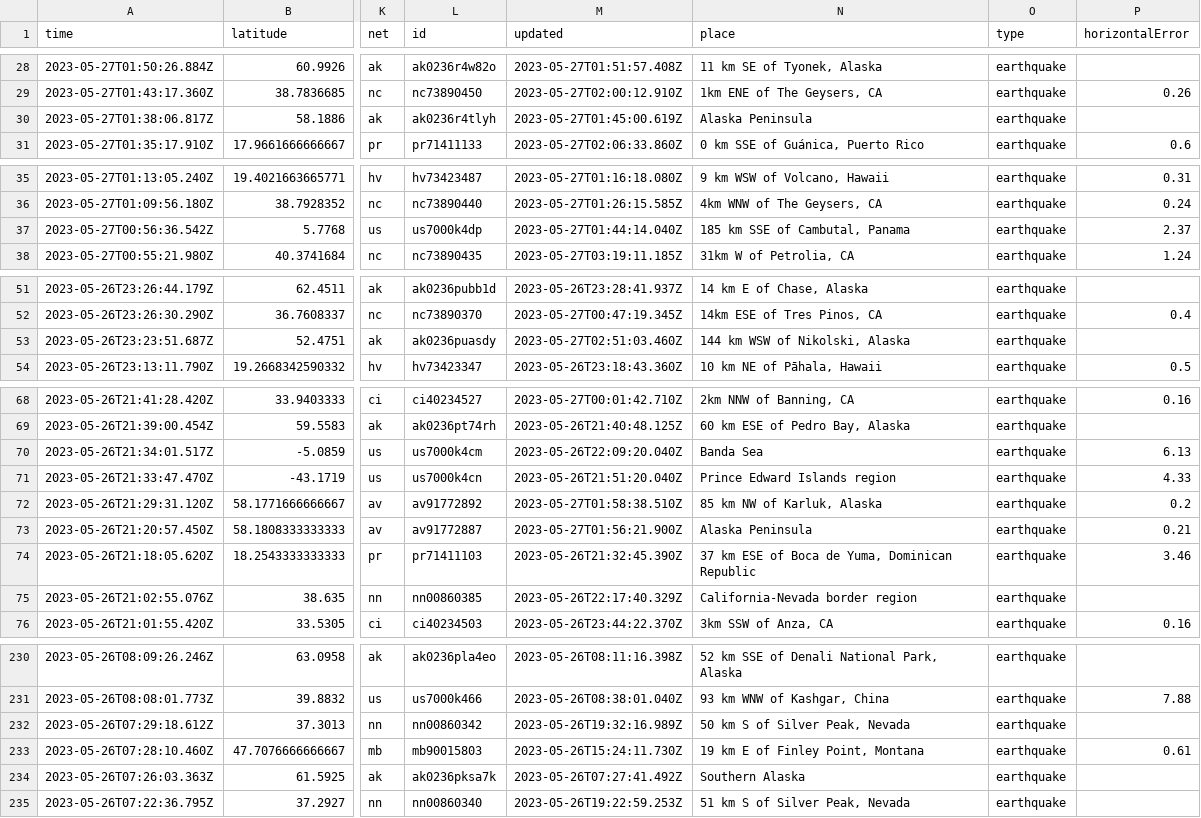
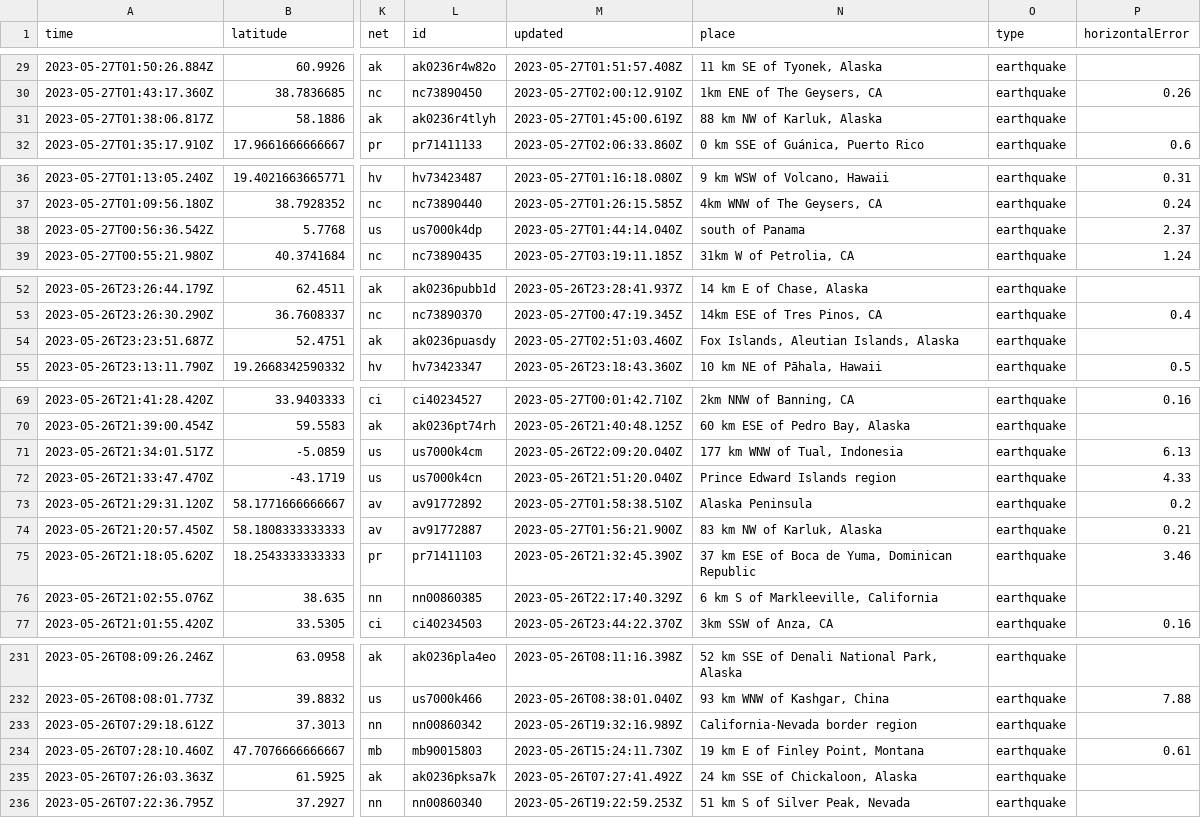
Before and after one commit to sabrinamochi/github-actions, a CSV file: usgs_current.csv, drawn as a sheet; only a part is shown, gaps mark what is left out; addresses are those after the commit; the diff covers the shown part only; the diff names each change by its address in the sheet, - before the commit and + after, or states it on an @@ line.

```diff
--- a/usgs_current.csv
+++ b/usgs_current.csv
-N31 (place): Alaska Peninsula
+N31 (place): 88 km NW of Karluk, Alaska
-N38 (place): 185 km SSE of Cambutal, Panama
+N38 (place): south of Panama
-N54 (place): 144 km WSW of Nikolski, Alaska
+N54 (place): Fox Islands, Aleutian Islands, Alaska
-N71 (place): Banda Sea
+N71 (place): 177 km WNW of Tual, Indonesia
-N73 (place): 85 km NW of Karluk, Alaska
+N73 (place): Alaska Peninsula
-N74 (place): Alaska Peninsula
+N74 (place): 83 km NW of Karluk, Alaska
-N76 (place): California-Nevada border region
+N76 (place): 6 km S of Markleeville, California
-N233 (place): 50 km S of Silver Peak, Nevada
+N233 (place): California-Nevada border region
-N235 (place): Southern Alaska
+N235 (place): 24 km SSE of Chickaloon, Alaska
```
Also changed, not shown: 1 added row, 2 removed rows and 17 edited cells elsewhere in this file, 1 other file.
